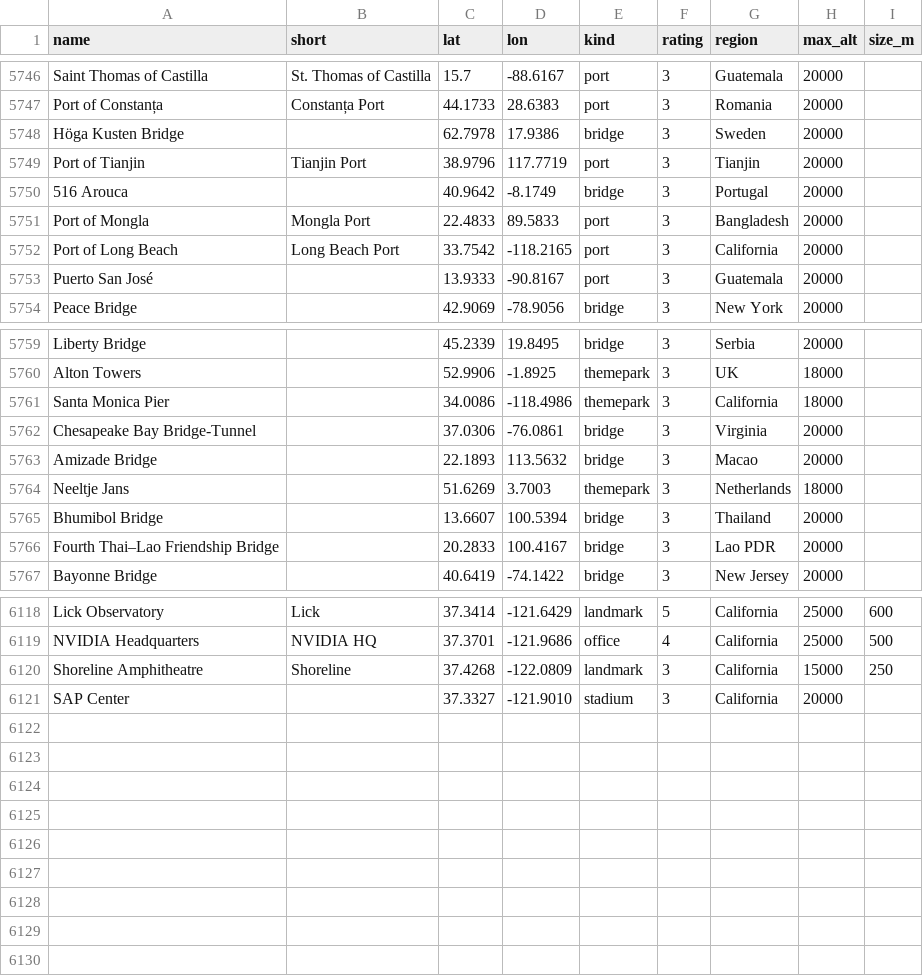
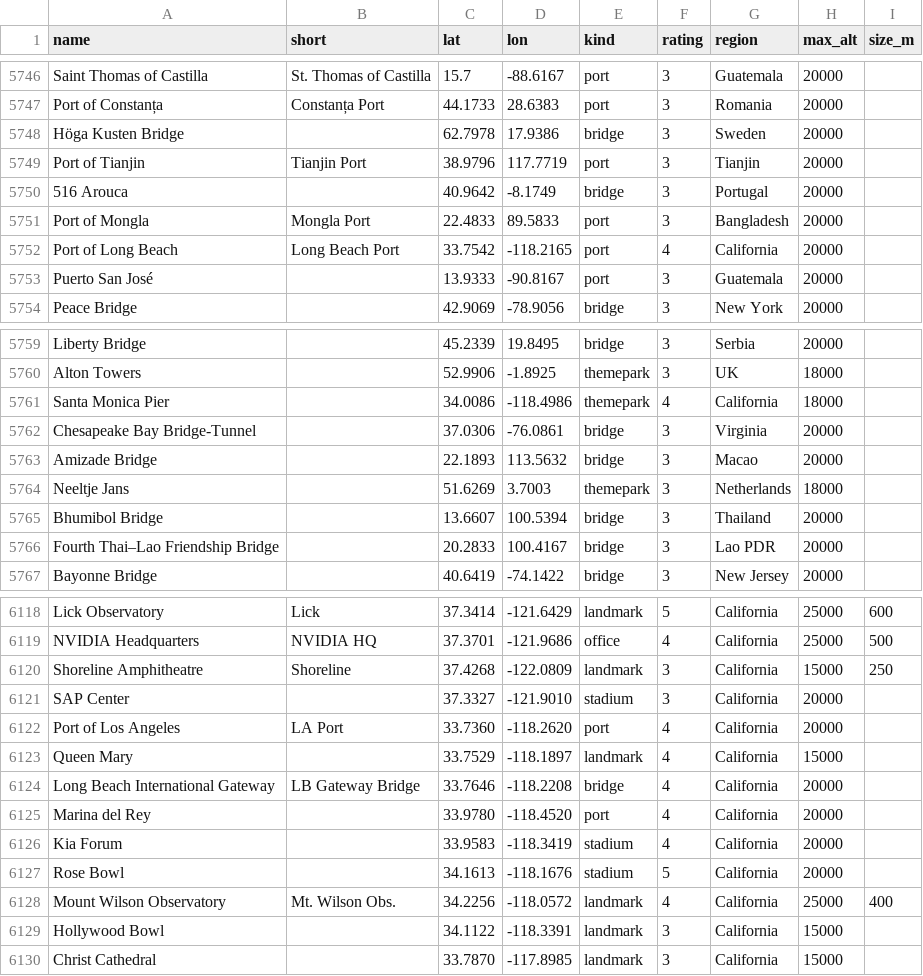
Before and after one commit to rrwhite/window-landmarks, a CSV file: data/landmarks.csv, drawn as a sheet; only a part is shown, gaps mark what is left out.

```diff
--- a/data/landmarks.csv
+++ b/data/landmarks.csv
@@ -5751,3 +5751,3 @@ Port of Tianjin,Tianjin Port,38.9796,117.7719,port,3,Tianjin,20000,
 Port of Mongla,Mongla Port,22.4833,89.5833,port,3,Bangladesh,20000,
-Port of Long Beach,Long Beach Port,33.7542,-118.2165,port,3,California,20000,
+Port of Long Beach,Long Beach Port,33.7542,-118.2165,port,4,California,20000,
 Puerto San José,,13.9333,-90.8167,port,3,Guatemala,20000,
@@ -5760,3 +5760,3 @@ Liberty Bridge,,45.2339,19.8495,bridge,3,Serbia,20000,
 Alton Towers,,52.9906,-1.8925,themepark,3,UK,18000,
-Santa Monica Pier,,34.0086,-118.4986,themepark,3,California,18000,
+Santa Monica Pier,,34.0086,-118.4986,themepark,4,California,18000,
 Chesapeake Bay Bridge-Tunnel,,37.0306,-76.0861,bridge,3,Virginia,20000,
@@ -6121 +6121,10 @@ Shoreline Amphitheatre,Shoreline,37.4268,-122.0809,landmark,3,California,15000,2
 SAP Center,,37.3327,-121.9010,stadium,3,California,20000,
+Port of Los Angeles,LA Port,33.7360,-118.2620,port,4,California,20000,
+Queen Mary,,33.7529,-118.1897,landmark,4,California,15000,
+Long Beach International Gateway,LB Gateway Bridge,33.7646,-118.2208,bridge,4,California,20000,
+Marina del Rey,,33.9780,-118.4520,port,4,California,20000,
+Kia Forum,,33.9583,-118.3419,stadium,4,California,20000,
+Rose Bowl,,34.1613,-118.1676,stadium,5,California,20000,
+Mount Wilson Observatory,Mt. Wilson Obs.,34.2256,-118.0572,landmark,4,California,25000,400
+Hollywood Bowl,,34.1122,-118.3391,landmark,3,California,15000,
+Christ Cathedral,,33.7870,-117.8985,landmark,3,California,15000,
```
Also changed, not shown: 1 other file.
